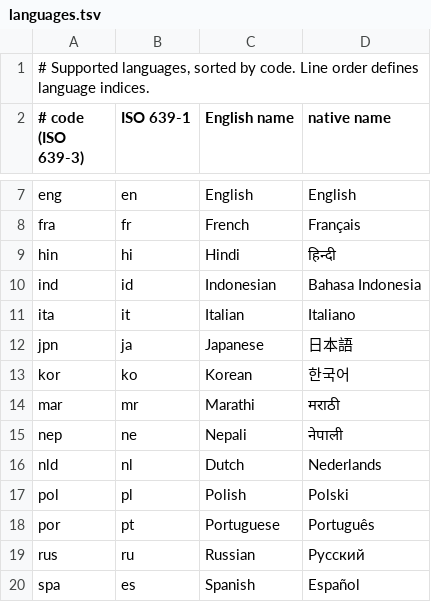
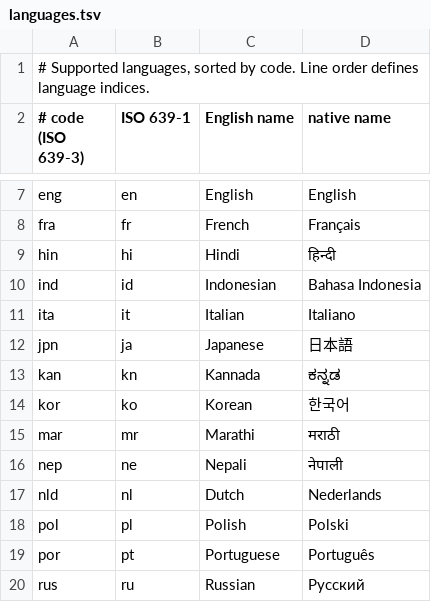
Before and after one commit to Animesh-Ghosh/psychowl, a TSV file: ext/psychowl_native/core/data/languages.tsv, drawn as a sheet; only a part is shown, gaps mark what is left out; the shorter side is filled out with more unchanged rows; the diff names each change by its address in the sheet, - before the commit and + after, or states it on an @@ line.

Commit message:
feat: add Kannada

```diff
--- a/ext/psychowl_native/core/data/languages.tsv
+++ b/ext/psychowl_native/core/data/languages.tsv
+row 13: kan | kn | Kannada | ಕನ್ನಡ
```
Also changed, not shown: ext/psychowl_native/core/data/scripts.tsv, 2 other files.
